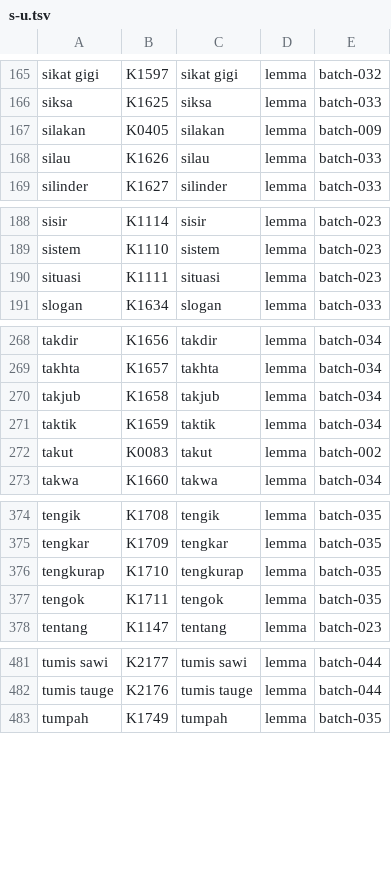
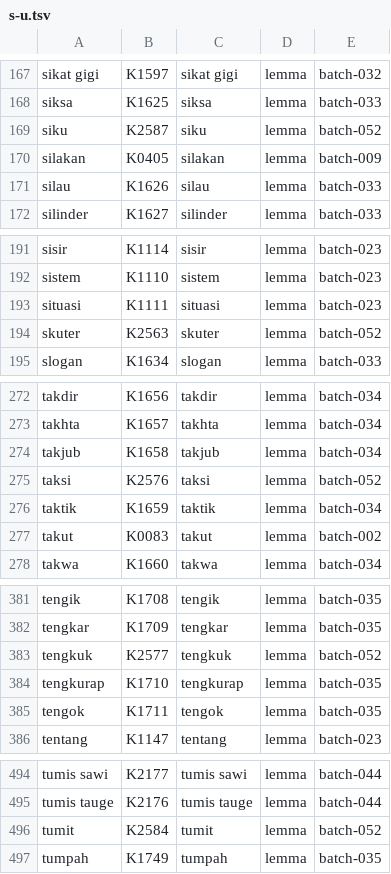
Before and after one commit to semoliginon-ops/Lexara-Chatbot, a TSV file: data/kamus/index/s-u.tsv, drawn as a sheet; only a part is shown, gaps mark what is left out; the diff covers the shown part only.

Commit message:
Update s-u token index for batch 052

```diff
--- a/data/kamus/index/s-u.tsv
+++ b/data/kamus/index/s-u.tsv
@@ -166,2 +168,3 @@ sikat gigi	K1597	sikat gigi	lemma	batch-032
 siksa	K1625	siksa	lemma	batch-033
+siku	K2587	siku	lemma	batch-052
 silakan	K0405	silakan	lemma	batch-009
@@ -190,2 +193,3 @@ sistem	K1110	sistem	lemma	batch-023
 situasi	K1111	situasi	lemma	batch-023
+skuter	K2563	skuter	lemma	batch-052
 slogan	K1634	slogan	lemma	batch-033
@@ -270,2 +274,3 @@ takhta	K1657	takhta	lemma	batch-034
 takjub	K1658	takjub	lemma	batch-034
+taksi	K2576	taksi	lemma	batch-052
 taktik	K1659	taktik	lemma	batch-034
@@ -375,2 +382,3 @@ tengik	K1708	tengik	lemma	batch-035
 tengkar	K1709	tengkar	lemma	batch-035
+tengkuk	K2577	tengkuk	lemma	batch-052
 tengkurap	K1710	tengkurap	lemma	batch-035
@@ -482,2 +495,3 @@ tumis sawi	K2177	tumis sawi	lemma	batch-044
 tumis tauge	K2176	tumis tauge	lemma	batch-044
+tumit	K2584	tumit	lemma	batch-052
 tumpah	K1749	tumpah	lemma	batch-035
```
Also changed, not shown: 9 added rows elsewhere in this file.
